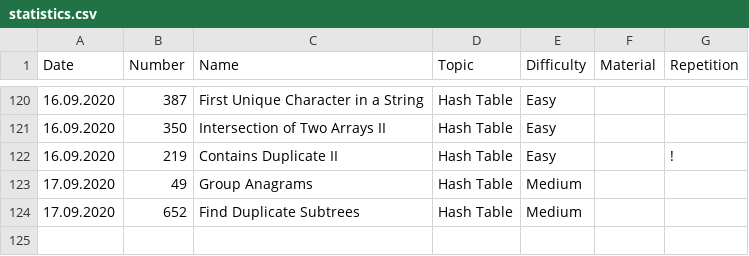
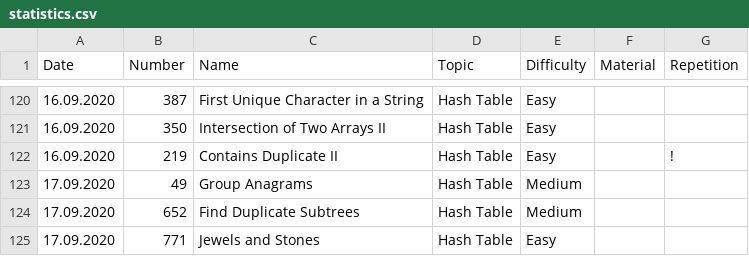
Before and after one commit to ivantishchenko/computer-science, a CSV file: leetCode/statistics.csv, drawn as a sheet; only a part is shown, gaps mark what is left out; the diff names each change by its address in the sheet, - before the commit and + after, or states it on an @@ line.

Commit message:
Solved Jewels and Stones

```diff
--- a/leetCode/statistics.csv
+++ b/leetCode/statistics.csv
+row 125: 17.09.2020 | 771 | Jewels and Stones | Hash Table | Easy
```
Also changed, not shown: 1 other file.
